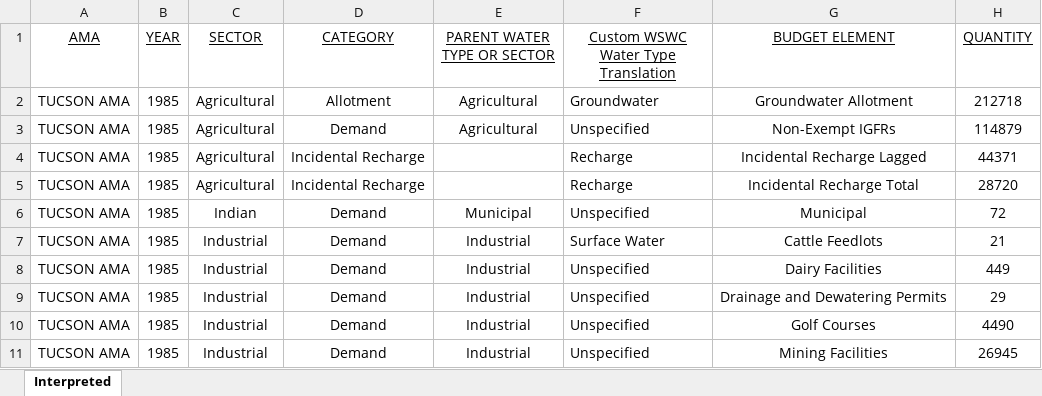
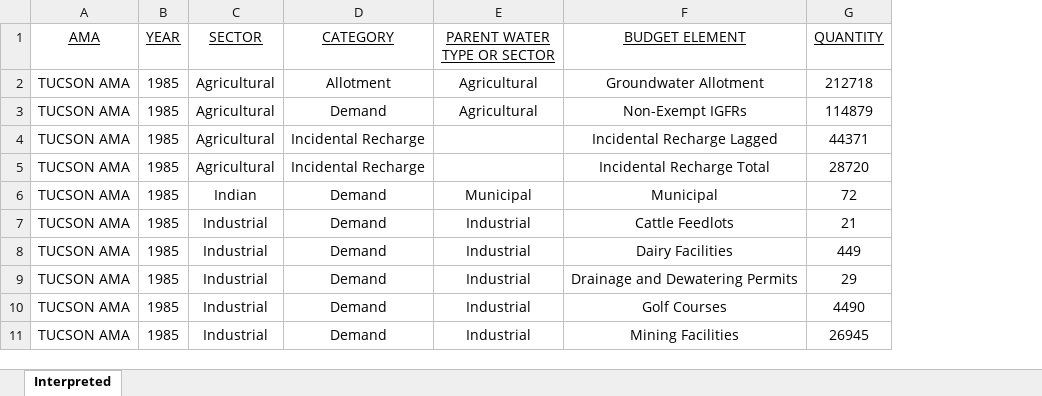
Before and after one commit to WSWCWaterDataExchange/MappingStatesDataToWaDE2.0, an Excel workbook: Arizona/AggregatedAmounts/RawInputData/AMA Demand Supply from DW_use as input.xlsx, sheet Interpreted, drawn as a sheet; only a part is shown; values as stored, in another font and other column widths than the file's, no borders; the diff names each change by its address in the sheet, - before the commit and + after, or states it on an @@ line.

```diff
--- a/Arizona/AggregatedAmounts/RawInputData/AMA Demand Supply from DW_use as input.xlsx (sheet Interpreted)
+++ b/Arizona/AggregatedAmounts/RawInputData/AMA Demand Supply from DW_use as input.xlsx (sheet Interpreted)
-column F, rows 1-11: Custom WSWC Water Type Translation | Groundwater | Unspecified | Recharge | Recharge | Unspecified | Surface Water | Unspecified | Unspecified | Unspecified | Unspecified
```
Also changed, not shown: Arizona/AggregatedAmounts/AZ_Aggregated Schema Mapping to WaDE_QA.xlsx, Arizona/AggregatedAmounts/RawInputData/AMA Demand Supply from DW_with Notes.xlsx, 22 other files.
